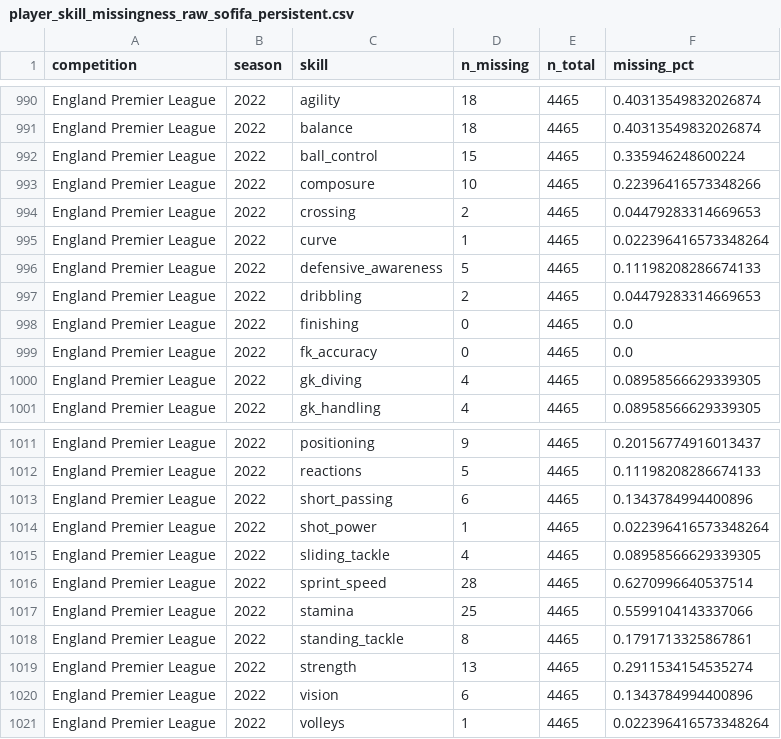
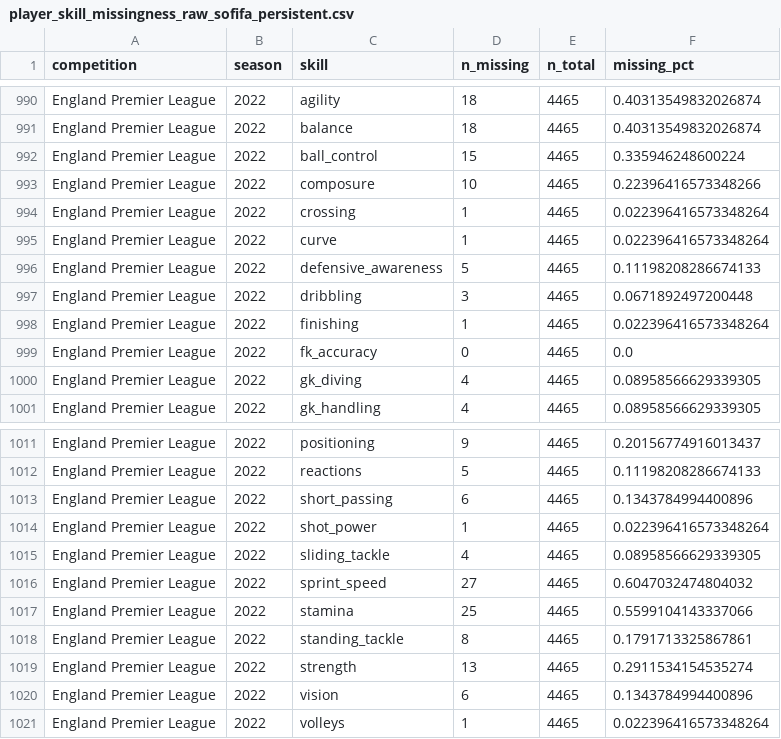
Before and after one commit to kutalekj/football-outcomes-predictor, a CSV file: docs/experiments/thesis_data_overview/player_skill_missingness_raw_sofifa_persistent.csv, drawn as a sheet; only a part is shown, gaps mark what is left out.

Commit message:
docs: re-generate results of missing values analysis

```diff
--- a/docs/experiments/thesis_data_overview/player_skill_missingness_raw_sofifa_persistent.csv
+++ b/docs/experiments/thesis_data_overview/player_skill_missingness_raw_sofifa_persistent.csv
@@ -993,7 +993,7 @@ England Premier League,2022,ball_control,15,4465,0.335946248600224
 England Premier League,2022,composure,10,4465,0.22396416573348266
-England Premier League,2022,crossing,2,4465,0.04479283314669653
+England Premier League,2022,crossing,1,4465,0.022396416573348264
 England Premier League,2022,curve,1,4465,0.022396416573348264
 England Premier League,2022,defensive_awareness,5,4465,0.11198208286674133
-England Premier League,2022,dribbling,2,4465,0.04479283314669653
-England Premier League,2022,finishing,0,4465,0.0
+England Premier League,2022,dribbling,3,4465,0.0671892497200448
+England Premier League,2022,finishing,1,4465,0.022396416573348264
 England Premier League,2022,fk_accuracy,0,4465,0.0
@@ -1015,3 +1015,3 @@ England Premier League,2022,shot_power,1,4465,0.022396416573348264
 England Premier League,2022,sliding_tackle,4,4465,0.08958566629339305
-England Premier League,2022,sprint_speed,28,4465,0.6270996640537514
+England Premier League,2022,sprint_speed,27,4465,0.6047032474804032
 England Premier League,2022,stamina,25,4465,0.5599104143337066
```
Also changed, not shown: docs/experiments/thesis_data_overview/player_skill_missingness_raw_sofifa_persistent_feature_summary.csv, 7 other files.
